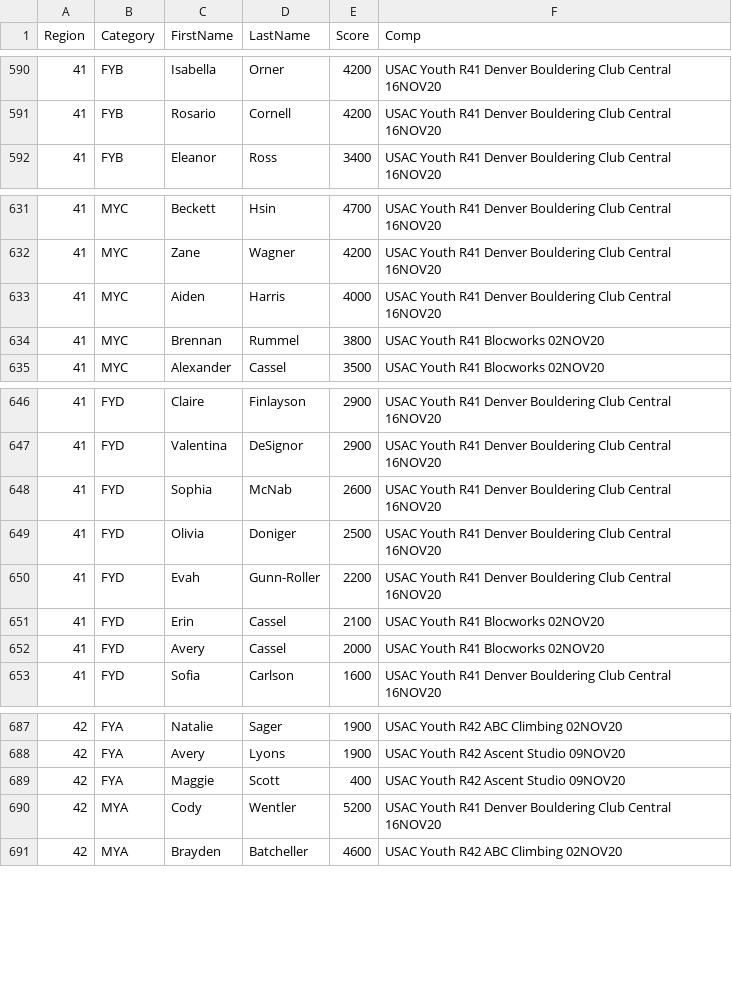
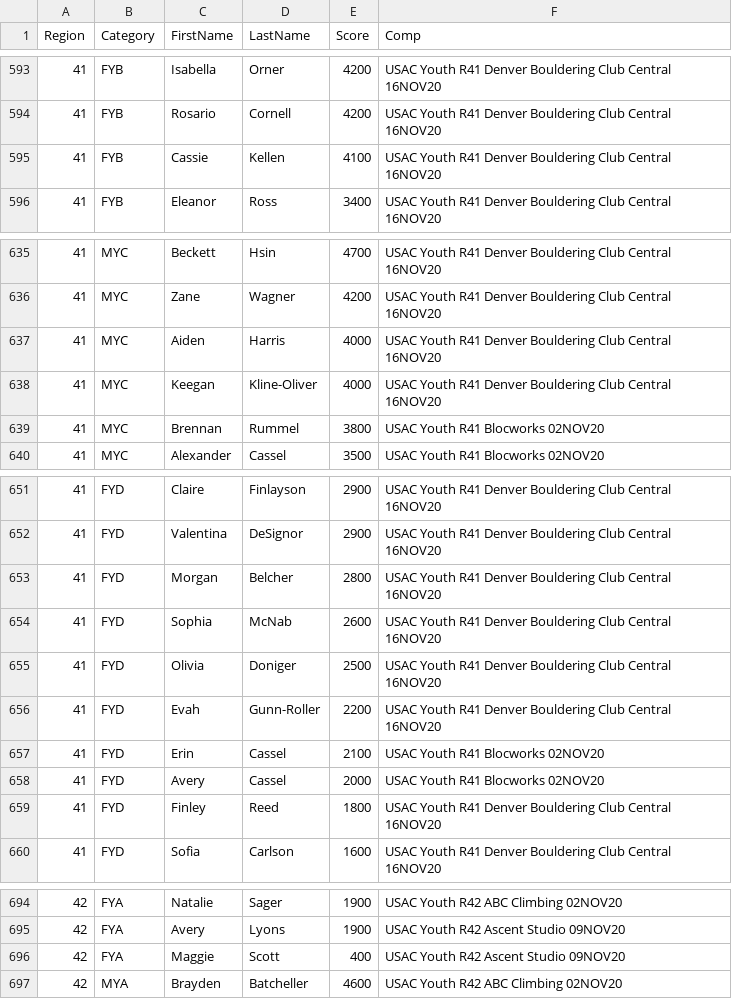
Before and after one commit to ABWatkins/USACVirtualQEClimbingAnalysis, a CSV file: assets/current_results.csv, drawn as a sheet; only a part is shown, gaps mark what is left out; the diff covers the shown part only.

```diff
--- a/assets/current_results.csv
+++ b/assets/current_results.csv
@@ -591,2 +594,3 @@ Region,Category,FirstName,LastName,Score,Comp
 41,FYB,Rosario,Cornell,4200,USAC Youth R41 Denver Bouldering Club Central 16NOV20
+41,FYB,Cassie,Kellen,4100,USAC Youth R41 Denver Bouldering Club Central 16NOV20
 41,FYB,Eleanor,Ross,3400,USAC Youth R41 Denver Bouldering Club Central 16NOV20
@@ -633,2 +637,3 @@ Region,Category,FirstName,LastName,Score,Comp
 41,MYC,Aiden,Harris,4000,USAC Youth R41 Denver Bouldering Club Central 16NOV20
+41,MYC,Keegan,Kline-Oliver,4000,USAC Youth R41 Denver Bouldering Club Central 16NOV20
 41,MYC,Brennan,Rummel,3800,USAC Youth R41 Blocworks 02NOV20
@@ -647,2 +652,3 @@ Region,Category,FirstName,LastName,Score,Comp
 41,FYD,Valentina,DeSignor,2900,USAC Youth R41 Denver Bouldering Club Central 16NOV20
+41,FYD,Morgan,Belcher,2800,USAC Youth R41 Denver Bouldering Club Central 16NOV20
 41,FYD,Sophia,McNab,2600,USAC Youth R41 Denver Bouldering Club Central 16NOV20
@@ -652,2 +658,3 @@ Region,Category,FirstName,LastName,Score,Comp
 41,FYD,Avery,Cassel,2000,USAC Youth R41 Blocworks 02NOV20
+41,FYD,Finley,Reed,1800,USAC Youth R41 Denver Bouldering Club Central 16NOV20
 41,FYD,Sofia,Carlson,1600,USAC Youth R41 Denver Bouldering Club Central 16NOV20
@@ -689,3 +696,2 @@ Region,Category,FirstName,LastName,Score,Comp
 42,FYA,Maggie,Scott,400,USAC Youth R42 Ascent Studio 09NOV20
-42,MYA,Cody,Wentler,5200,USAC Youth R41 Denver Bouldering Club Central 16NOV20
 42,MYA,Brayden,Batcheller,4600,USAC Youth R42 ABC Climbing 02NOV20
```
Also changed, not shown: 11 added rows and 6 removed rows elsewhere in this file.
